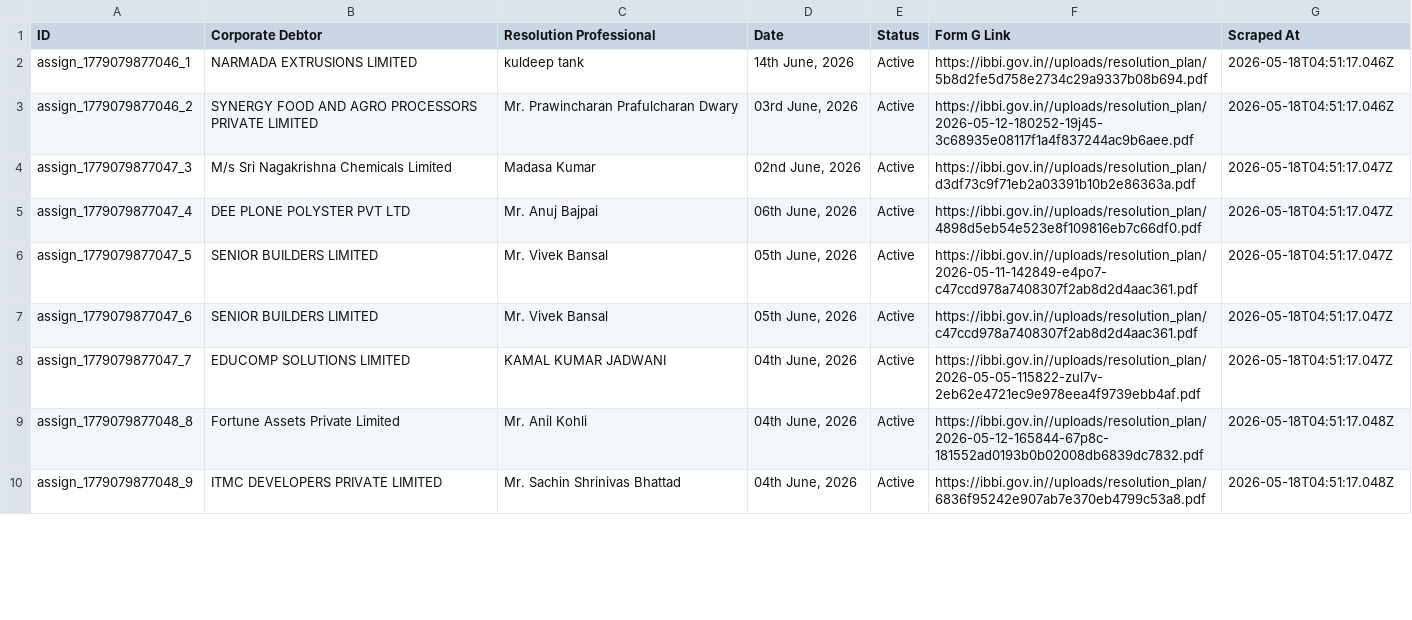
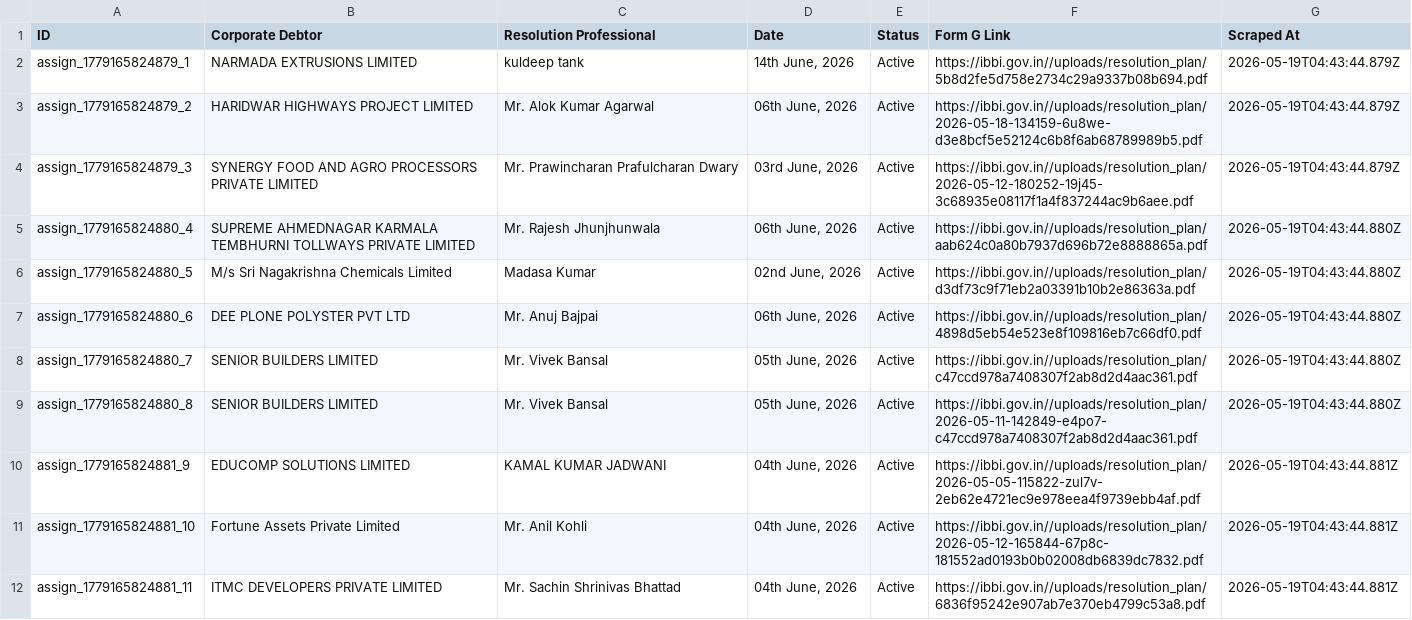
Before and after one commit to prometheus5863/form-g-aarsh, a CSV file: data/assignments.csv, drawn as a sheet; only a part is shown; the diff covers the shown part only.

```diff
--- a/data/assignments.csv
+++ b/data/assignments.csv
@@ -1,10 +1,12 @@
 ID,Corporate Debtor,Resolution Professional,Date,Status,Form G Link,Scraped At
-assign_1779079877046_1,NARMADA EXTRUSIONS LIMITED,kuldeep tank,"14th June, 2026",Active,https://ibbi.gov.in//uploads/resolution_plan/5b8d2fe5d758e2734c29a9337b08b694.pdf,2026-05-18T04:51:17.046Z
-assign_1779079877046_2,SYNERGY FOOD AND AGRO PROCESSORS PRIVATE LIMITED,Mr. Prawincharan Prafulcharan Dwary,"03rd June, 2026",Active,https://ibbi.gov.in//uploads/resolution_plan/2026-05-12-180252-19j45-3c68935e08117f1a4f837244ac9b6aee.pdf,2026-05-18T04:51:17.046Z
-assign_1779079877047_3,M/s Sri Nagakrishna Chemicals Limited,Madasa Kumar,"02nd June, 2026",Active,https://ibbi.gov.in//uploads/resolution_plan/d3df73c9f71eb2a03391b10b2e86363a.pdf,2026-05-18T04:51:17.047Z
-assign_1779079877047_4,DEE PLONE POLYSTER PVT LTD,Mr. Anuj Bajpai,"06th June, 2026",Active,https://ibbi.gov.in//uploads/resolution_plan/4898d5eb54e523e8f109816eb7c66df0.pdf,2026-05-18T04:51:17.047Z
-assign_1779079877047_5,SENIOR BUILDERS LIMITED,Mr. Vivek Bansal,"05th June, 2026",Active,https://ibbi.gov.in//uploads/resolution_plan/2026-05-11-142849-e4po7-c47ccd978a7408307f2ab8d2d4aac361.pdf,2026-05-18T04:51:17.047Z
-assign_1779079877047_6,SENIOR BUILDERS LIMITED,Mr. Vivek Bansal,"05th June, 2026",Active,https://ibbi.gov.in//uploads/resolution_plan/c47ccd978a7408307f2ab8d2d4aac361.pdf,2026-05-18T04:51:17.047Z
-assign_1779079877047_7,EDUCOMP SOLUTIONS LIMITED,KAMAL KUMAR JADWANI,"04th June, 2026",Active,https://ibbi.gov.in//uploads/resolution_plan/2026-05-05-115822-zul7v-2eb62e4721ec9e978eea4f9739ebb4af.pdf,2026-05-18T04:51:17.047Z
-assign_1779079877048_8,Fortune Assets Private Limited,Mr. Anil Kohli,"04th June, 2026",Active,https://ibbi.gov.in//uploads/resolution_plan/2026-05-12-165844-67p8c-181552ad0193b0b02008db6839dc7832.pdf,2026-05-18T04:51:17.048Z
-assign_1779079877048_9,ITMC DEVELOPERS PRIVATE LIMITED,Mr. Sachin Shrinivas Bhattad,"04th June, 2026",Active,https://ibbi.gov.in//uploads/resolution_plan/6836f95242e907ab7e370eb4799c53a8.pdf,2026-05-18T04:51:17.048Z
+assign_1779165824879_1,NARMADA EXTRUSIONS LIMITED,kuldeep tank,"14th June, 2026",Active,https://ibbi.gov.in//uploads/resolution_plan/5b8d2fe5d758e2734c29a9337b08b694.pdf,2026-05-19T04:43:44.879Z
+assign_1779165824879_2,HARIDWAR HIGHWAYS PROJECT LIMITED,Mr. Alok Kumar Agarwal,"06th June, 2026",Active,https://ibbi.gov.in//uploads/resolution_plan/2026-05-18-134159-6u8we-d3e8bcf5e52124c6b8f6ab68789989b5.pdf,2026-05-19T04:43:44.879Z
+assign_1779165824879_3,SYNERGY FOOD AND AGRO PROCESSORS PRIVATE LIMITED,Mr. Prawincharan Prafulcharan Dwary,"03rd June, 2026",Active,https://ibbi.gov.in//uploads/resolution_plan/2026-05-12-180252-19j45-3c68935e08117f1a4f837244ac9b6aee.pdf,2026-05-19T04:43:44.879Z
+assign_1779165824880_4,SUPREME AHMEDNAGAR KARMALA TEMBHURNI TOLLWAYS PRIVATE LIMITED,Mr. Rajesh Jhunjhunwala,"06th June, 2026",Active,https://ibbi.gov.in//uploads/resolution_plan/aab624c0a80b7937d696b72e8888865a.pdf,2026-05-19T04:43:44.880Z
+assign_1779165824880_5,M/s Sri Nagakrishna Chemicals Limited,Madasa Kumar,"02nd June, 2026",Active,https://ibbi.gov.in//uploads/resolution_plan/d3df73c9f71eb2a03391b10b2e86363a.pdf,2026-05-19T04:43:44.880Z
+assign_1779165824880_6,DEE PLONE POLYSTER PVT LTD,Mr. Anuj Bajpai,"06th June, 2026",Active,https://ibbi.gov.in//uploads/resolution_plan/4898d5eb54e523e8f109816eb7c66df0.pdf,2026-05-19T04:43:44.880Z
+assign_1779165824880_7,SENIOR BUILDERS LIMITED,Mr. Vivek Bansal,"05th June, 2026",Active,https://ibbi.gov.in//uploads/resolution_plan/c47ccd978a7408307f2ab8d2d4aac361.pdf,2026-05-19T04:43:44.880Z
+assign_1779165824880_8,SENIOR BUILDERS LIMITED,Mr. Vivek Bansal,"05th June, 2026",Active,https://ibbi.gov.in//uploads/resolution_plan/2026-05-11-142849-e4po7-c47ccd978a7408307f2ab8d2d4aac361.pdf,2026-05-19T04:43:44.880Z
+assign_1779165824881_9,EDUCOMP SOLUTIONS LIMITED,KAMAL KUMAR JADWANI,"04th June, 2026",Active,https://ibbi.gov.in//uploads/resolution_plan/2026-05-05-115822-zul7v-2eb62e4721ec9e978eea4f9739ebb4af.pdf,2026-05-19T04:43:44.881Z
+assign_1779165824881_10,Fortune Assets Private Limited,Mr. Anil Kohli,"04th June, 2026",Active,https://ibbi.gov.in//uploads/resolution_plan/2026-05-12-165844-67p8c-181552ad0193b0b02008db6839dc7832.pdf,2026-05-19T04:43:44.881Z
+assign_1779165824881_11,ITMC DEVELOPERS PRIVATE LIMITED,Mr. Sachin Shrinivas Bhattad,"04th June, 2026",Active,https://ibbi.gov.in//uploads/resolution_plan/6836f95242e907ab7e370eb4799c53a8.pdf,2026-05-19T04:43:44.881Z
```
Also changed, not shown: 2 added rows, 4 removed rows and 14 edited cells elsewhere in this file, data/announcements.csv, data/public_announcements.csv.
